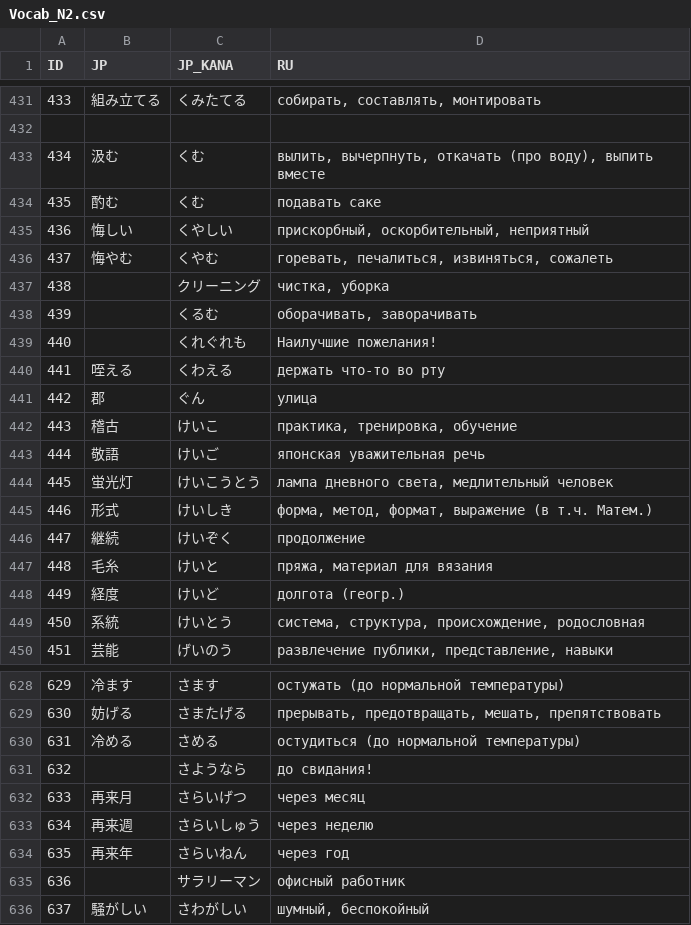
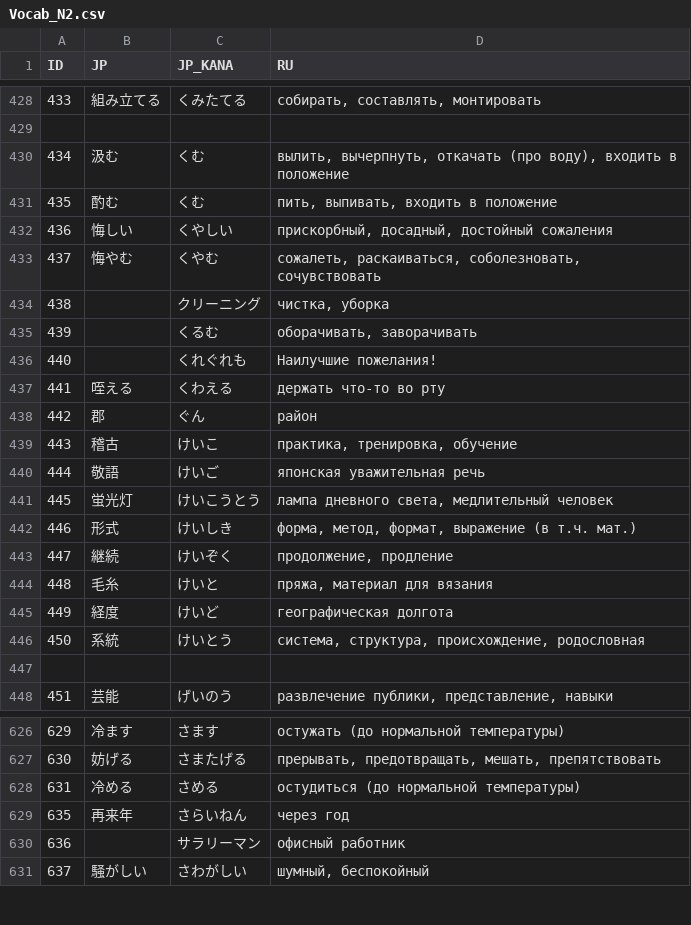
Before and after one commit to gwend/jvocab.data, a CSV file: Vocab_N2.csv, drawn as a sheet; only a part is shown, gaps mark what is left out; the diff covers the shown part only.

Commit message:
* правки

```diff
--- a/Vocab_N2.csv
+++ b/Vocab_N2.csv
@@ -432,6 +429,6 @@ ID;JP;JP_KANA;RU
 
-434;汲む;くむ;вылить, вычерпнуть, откачать (про воду), выпить вместе
-435;酌む;くむ;подавать саке
-436;悔しい;くやしい;прискорбный, оскорбительный, неприятный
-437;悔やむ;くやむ;горевать, печалиться, извиняться, сожалеть
+434;汲む;くむ;вылить, вычерпнуть, откачать (про воду), входить в положение
+435;酌む;くむ;пить, выпивать, входить в положение
+436;悔しい;くやしい;прискорбный, досадный, достойный сожаления
+437;悔やむ;くやむ;сожалеть, раскаиваться, соболезновать, сочувствовать
 438;;クリーニング;чистка, уборка
@@ -440,3 +437,3 @@ ID;JP;JP_KANA;RU
 441;咥える;くわえる;держать что-то во рту
-442;郡;ぐん;улица
+442;郡;ぐん;район
 443;稽古;けいこ;практика, тренировка, обучение
@@ -444,7 +441,8 @@ ID;JP;JP_KANA;RU
 445;蛍光灯;けいこうとう;лампа дневного света, медлительный человек
-446;形式;けいしき;форма, метод, формат, выражение (в т.ч. Матем.)
-447;継続;けいぞく;продолжение
+446;形式;けいしき;форма, метод, формат, выражение (в т.ч. мат.)
+447;継続;けいぞく;продолжение, продление
 448;毛糸;けいと;пряжа, материал для вязания
-449;経度;けいど;долгота (геогр.)
+449;経度;けいど;географическая долгота
 450;系統;けいとう;система, структура, происхождение, родословная
+
 451;芸能;げいのう;развлечение публики, представление, навыки
@@ -630,5 +628,2 @@ ID;JP;JP_KANA;RU
 631;冷める;さめる;остудиться (до нормальной температуры)
-632;;さようなら;до свидания!
-633;再来月;さらいげつ;через месяц
-634;再来週;さらいしゅう;через неделю
 635;再来年;さらいねん;через год
```
Also changed, not shown: 3 removed rows and 26 edited cells elsewhere in this file.
